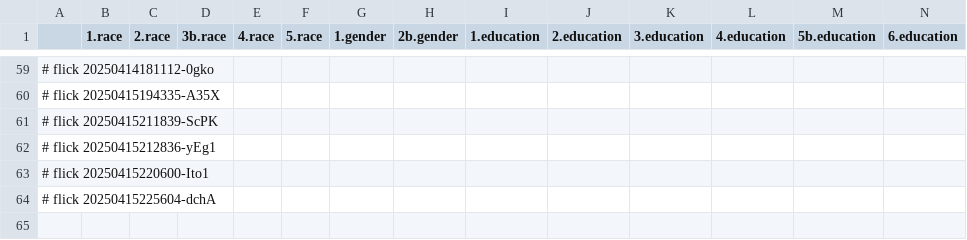
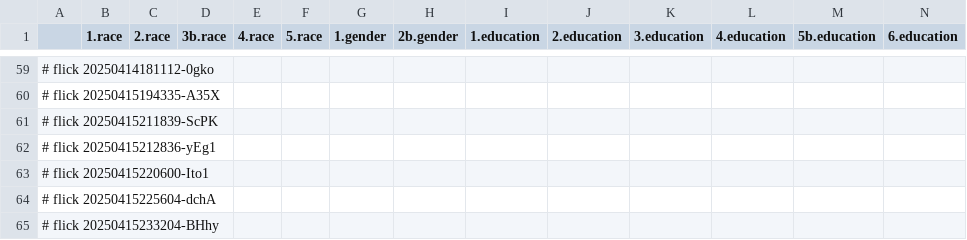
Before and after one commit to abikesa/resonate, a CSV file: kitabo/ensi/ukubona/donorcase/test3/assets/csv/mort_var_overall.csv, drawn as a sheet; only a part is shown, gaps mark what is left out; rows hold the shown columns only; the diff names each change by its address in the sheet, - before the commit and + after, or states it on an @@ line.

Commit message:
kitabo/ensi/ukubona/donorcase/test3/assets/csv/mort_var_overall.csv

```diff
--- a/kitabo/ensi/ukubona/donorcase/test3/assets/csv/mort_var_overall.csv
+++ b/kitabo/ensi/ukubona/donorcase/test3/assets/csv/mort_var_overall.csv
+row 65: # flick 20250415233204-BHhy
```
